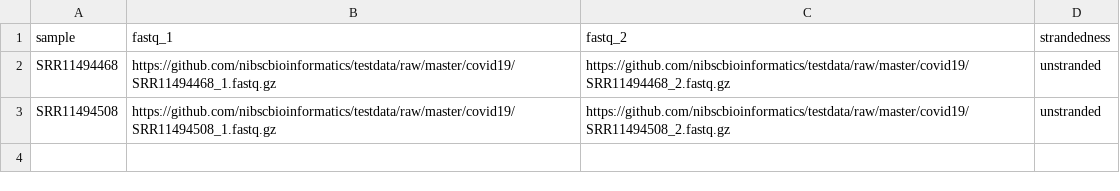
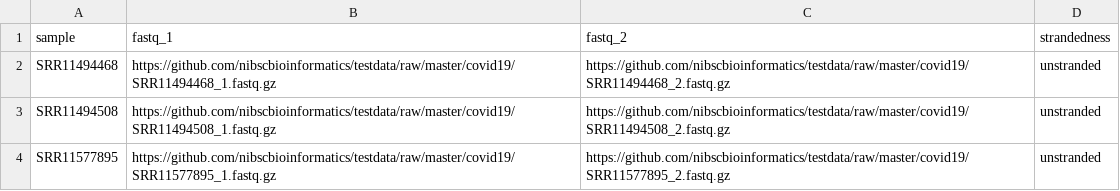
Before and after one commit to nibscbioinformatics/nf-core-viralevo, a CSV file: assets/samplesheet.csv, drawn as a sheet.

```diff
--- a/assets/samplesheet.csv
+++ b/assets/samplesheet.csv
@@ -3 +3,2 @@ SRR11494468,https://github.com/nibscbioinformatics/testdata/raw/master/covid19/S
 SRR11494508,https://github.com/nibscbioinformatics/testdata/raw/master/covid19/SRR11494508_1.fastq.gz,https://github.com/nibscbioinformatics/testdata/raw/master/covid19/SRR11494508_2.fastq.gz,unstranded
+SRR11577895,https://github.com/nibscbioinformatics/testdata/raw/master/covid19/SRR11577895_1.fastq.gz,https://github.com/nibscbioinformatics/testdata/raw/master/covid19/SRR11577895_2.fastq.gz,unstranded
```
Also changed, not shown: 18 other files.
